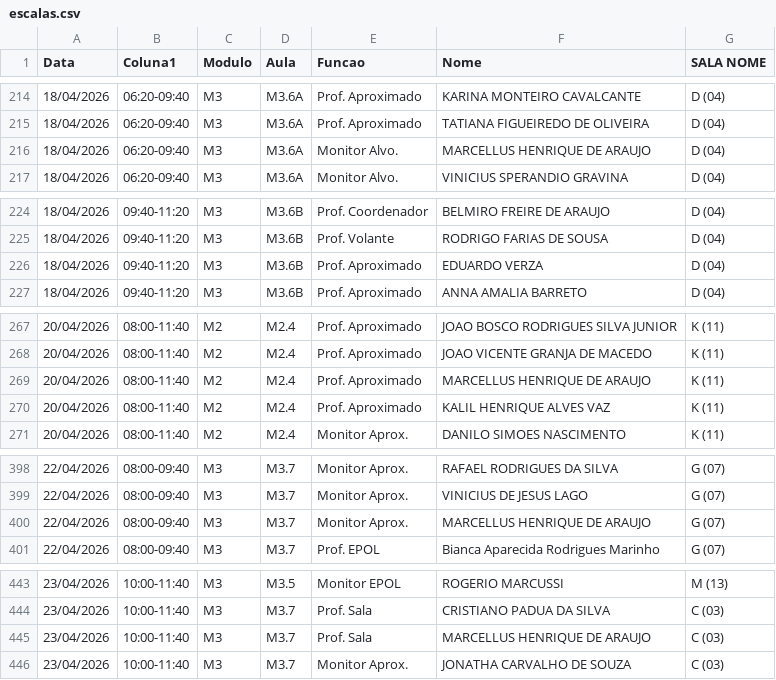
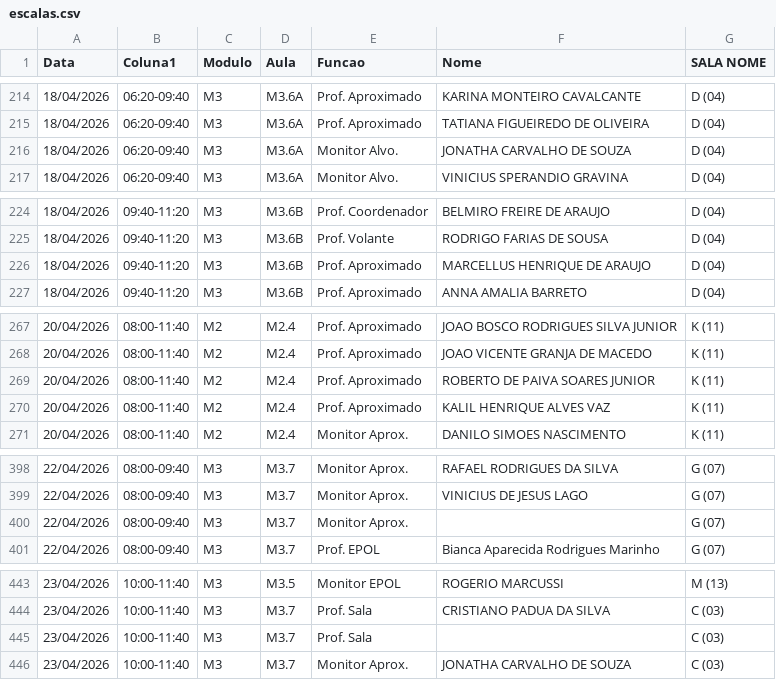
Before and after one commit to marcelmfpm-ai/painel-professores-2, a CSV file: escalas.csv, drawn as a sheet; only a part is shown, gaps mark what is left out; the diff covers the shown part only.

```diff
--- a/escalas.csv
+++ b/escalas.csv
@@ -215,3 +215,3 @@ Data;Coluna1;Modulo;Aula;Funcao;Nome;SALA NOME
 18/04/2026;06:20-09:40;M3;M3.6A;Prof. Aproximado;TATIANA FIGUEIREDO DE OLIVEIRA;D (04)
-18/04/2026;06:20-09:40;M3;M3.6A;Monitor Alvo.;MARCELLUS HENRIQUE DE ARAUJO;D (04)
+18/04/2026;06:20-09:40;M3;M3.6A;Monitor Alvo.;JONATHA CARVALHO DE SOUZA;D (04)
 18/04/2026;06:20-09:40;M3;M3.6A;Monitor Alvo.;VINICIUS SPERANDIO GRAVINA;D (04)
@@ -225,3 +225,3 @@ Data;Coluna1;Modulo;Aula;Funcao;Nome;SALA NOME
 18/04/2026;09:40-11:20;M3;M3.6B;Prof. Volante;RODRIGO FARIAS DE SOUSA;D (04)
-18/04/2026;09:40-11:20;M3;M3.6B;Prof. Aproximado;EDUARDO VERZA;D (04)
+18/04/2026;09:40-11:20;M3;M3.6B;Prof. Aproximado;MARCELLUS HENRIQUE DE ARAUJO;D (04)
 18/04/2026;09:40-11:20;M3;M3.6B;Prof. Aproximado;ANNA AMALIA BARRETO;D (04)
@@ -268,3 +268,3 @@ Data;Coluna1;Modulo;Aula;Funcao;Nome;SALA NOME
 20/04/2026;08:00-11:40;M2;M2.4;Prof. Aproximado;JOAO VICENTE GRANJA DE MACEDO;K (11)
-20/04/2026;08:00-11:40;M2;M2.4;Prof. Aproximado;MARCELLUS HENRIQUE DE ARAUJO;K (11)
+20/04/2026;08:00-11:40;M2;M2.4;Prof. Aproximado;ROBERTO DE PAIVA SOARES JUNIOR;K (11)
 20/04/2026;08:00-11:40;M2;M2.4;Prof. Aproximado;KALIL HENRIQUE ALVES VAZ;K (11)
@@ -399,3 +399,3 @@ Data;Coluna1;Modulo;Aula;Funcao;Nome;SALA NOME
 22/04/2026;08:00-09:40;M3;M3.7;Monitor Aprox.;VINICIUS DE JESUS LAGO;G (07)
-22/04/2026;08:00-09:40;M3;M3.7;Monitor Aprox.;MARCELLUS HENRIQUE DE ARAUJO;G (07)
+22/04/2026;08:00-09:40;M3;M3.7;Monitor Aprox.;;G (07)
 22/04/2026;08:00-09:40;M3;M3.7;Prof. EPOL;Bianca Aparecida Rodrigues Marinho;G (07)
@@ -444,3 +444,3 @@ Data;Coluna1;Modulo;Aula;Funcao;Nome;SALA NOME
 23/04/2026;10:00-11:40;M3;M3.7;Prof. Sala;CRISTIANO PADUA DA SILVA;C (03)
-23/04/2026;10:00-11:40;M3;M3.7;Prof. Sala;MARCELLUS HENRIQUE DE ARAUJO;C (03)
+23/04/2026;10:00-11:40;M3;M3.7;Prof. Sala;;C (03)
 23/04/2026;10:00-11:40;M3;M3.7;Monitor Aprox.;JONATHA CARVALHO DE SOUZA;C (03)
```
Also changed, not shown: 10 edited cells elsewhere in this file.
